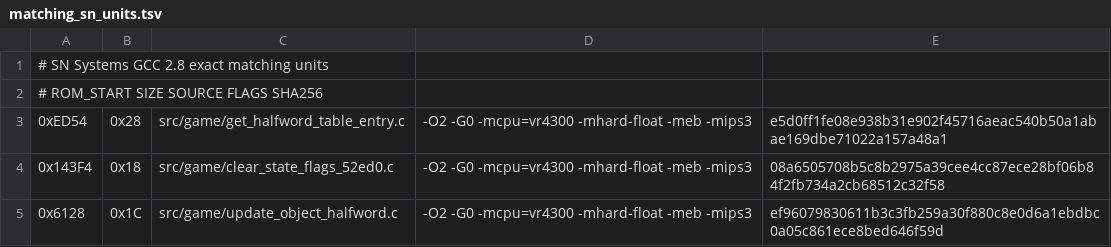
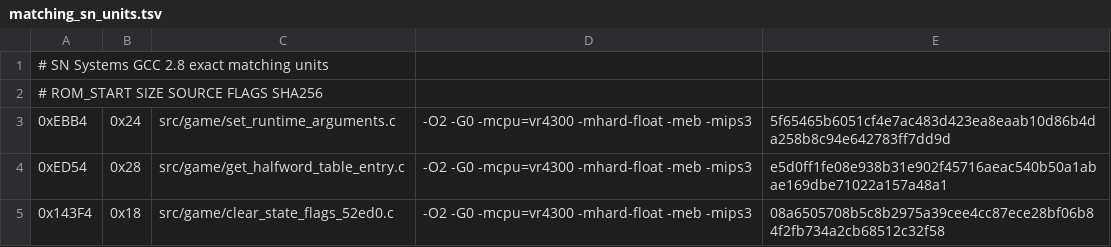
Before and after one commit to TheGh0stShip/Rugrats-Scavenger-Hunt, a TSV file: config/us/matching_sn_units.tsv, drawn as a sheet; only a part is shown; the shorter side is filled out with more unchanged rows.

Commit message:
Match two indexed state helpers

```diff
--- a/config/us/matching_sn_units.tsv
+++ b/config/us/matching_sn_units.tsv
@@ -2,2 +2,3 @@
 # ROM_START SIZE SOURCE FLAGS SHA256
+0xEBB4	0x24	src/game/set_runtime_arguments.c	-O2 -G0 -mcpu=vr4300 -mhard-float -meb -mips3	5f65465b6051cf4e7ac483d423ea8eaab10d86b4da258b8c94e642783ff7dd9d
 0xED54	0x28	src/game/get_halfword_table_entry.c	-O2 -G0 -mcpu=vr4300 -mhard-float -meb -mips3	e5d0ff1fe08e938b31e902f45716aeac540b50a1abae169dbe71022a157a48a1
```
Also changed, not shown: config/us/matching_units.tsv, 4 other files.
